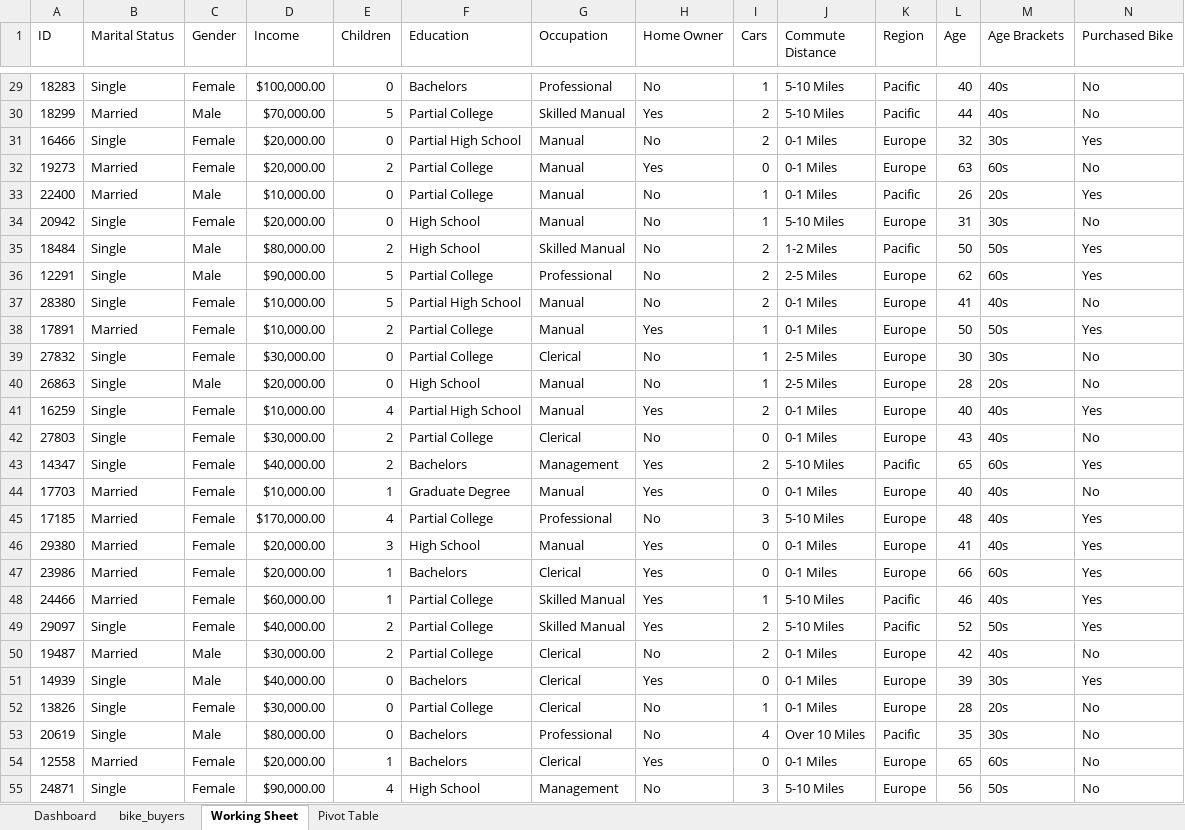
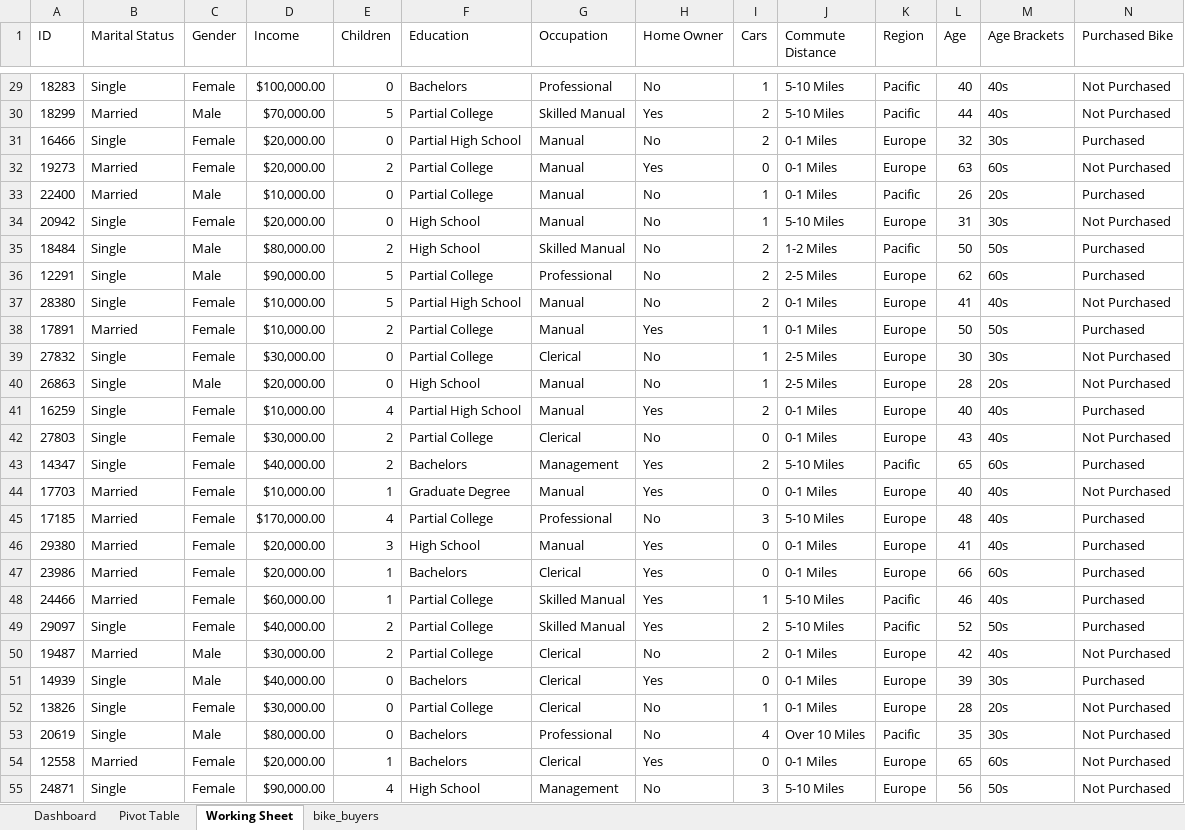
Before and after one commit to Cennywise/Bike-Sales-Data-Cleaning, an Excel workbook: Bike Sales Dashboard.xlsx, sheet Working Sheet, drawn as a sheet; only a part is shown, gaps mark what is left out; values as stored, in another font and other column widths than the file's, no borders; charts and pictures not drawn; the diff covers the shown part only; the diff names each change by its address in the sheet, - before the commit and + after, or states it on an @@ line.

```diff
--- a/Bike Sales Dashboard.xlsx (sheet Working Sheet)
+++ b/Bike Sales Dashboard.xlsx (sheet Working Sheet)
@@ sheet tab order changed: Dashboard | Pivot Table | Working Sheet | bike_buyers @@
-N29:N30 (Purchased Bike): No
+N29:N30 (Purchased Bike): Not Purchased
-N31 (Purchased Bike): Yes
+N31 (Purchased Bike): Purchased
-N32 (Purchased Bike): No
+N32 (Purchased Bike): Not Purchased
-N33 (Purchased Bike): Yes
+N33 (Purchased Bike): Purchased
-N34 (Purchased Bike): No
+N34 (Purchased Bike): Not Purchased
-N35:N36 (Purchased Bike): Yes
+N35:N36 (Purchased Bike): Purchased
-N37 (Purchased Bike): No
+N37 (Purchased Bike): Not Purchased
-N38 (Purchased Bike): Yes
+N38 (Purchased Bike): Purchased
-N39:N40 (Purchased Bike): No
+N39:N40 (Purchased Bike): Not Purchased
-N41 (Purchased Bike): Yes
+N41 (Purchased Bike): Purchased
-N42 (Purchased Bike): No
+N42 (Purchased Bike): Not Purchased
-N43 (Purchased Bike): Yes
+N43 (Purchased Bike): Purchased
-N44 (Purchased Bike): No
+N44 (Purchased Bike): Not Purchased
-N45:N49 (Purchased Bike): Yes
+N45:N49 (Purchased Bike): Purchased
-N50 (Purchased Bike): No
+N50 (Purchased Bike): Not Purchased
-N51 (Purchased Bike): Yes
+N51 (Purchased Bike): Purchased
-N52:N55 (Purchased Bike): No
+N52:N55 (Purchased Bike): Not Purchased
```
Also changed, not shown: 973 edited cells elsewhere in this sheet, sheet Pivot Table, charts or pictures, 1 other file.
